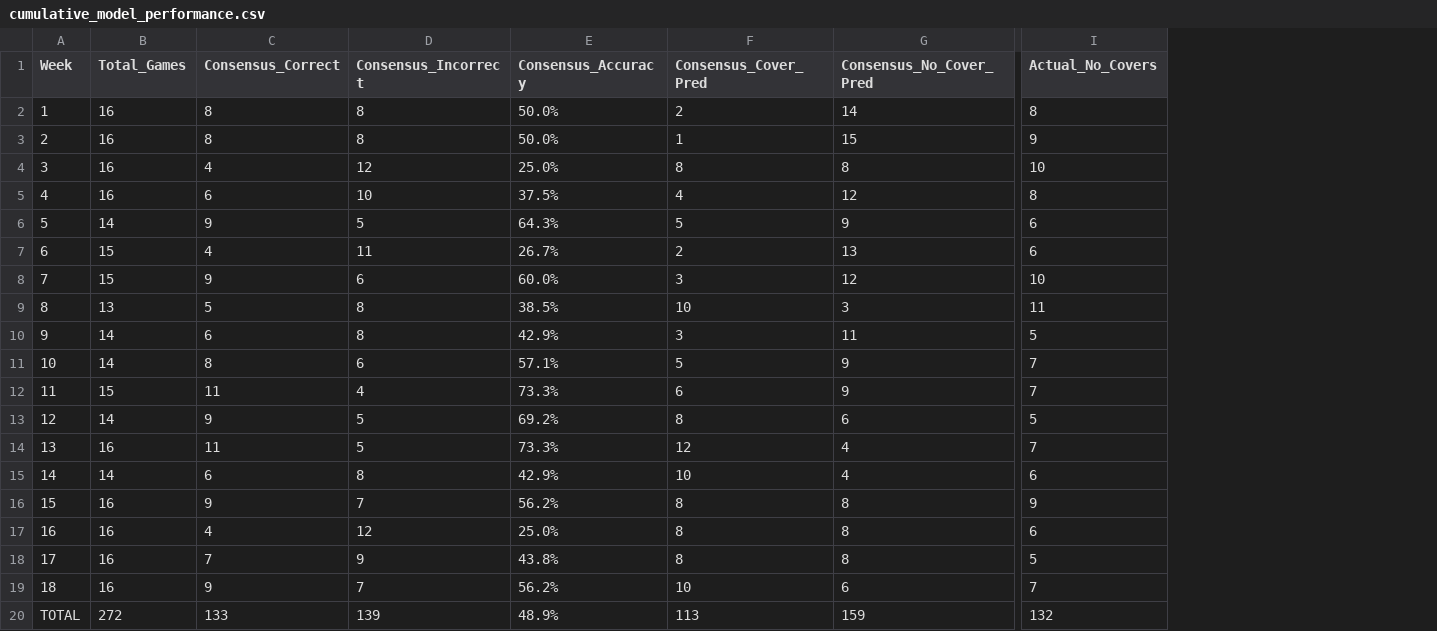
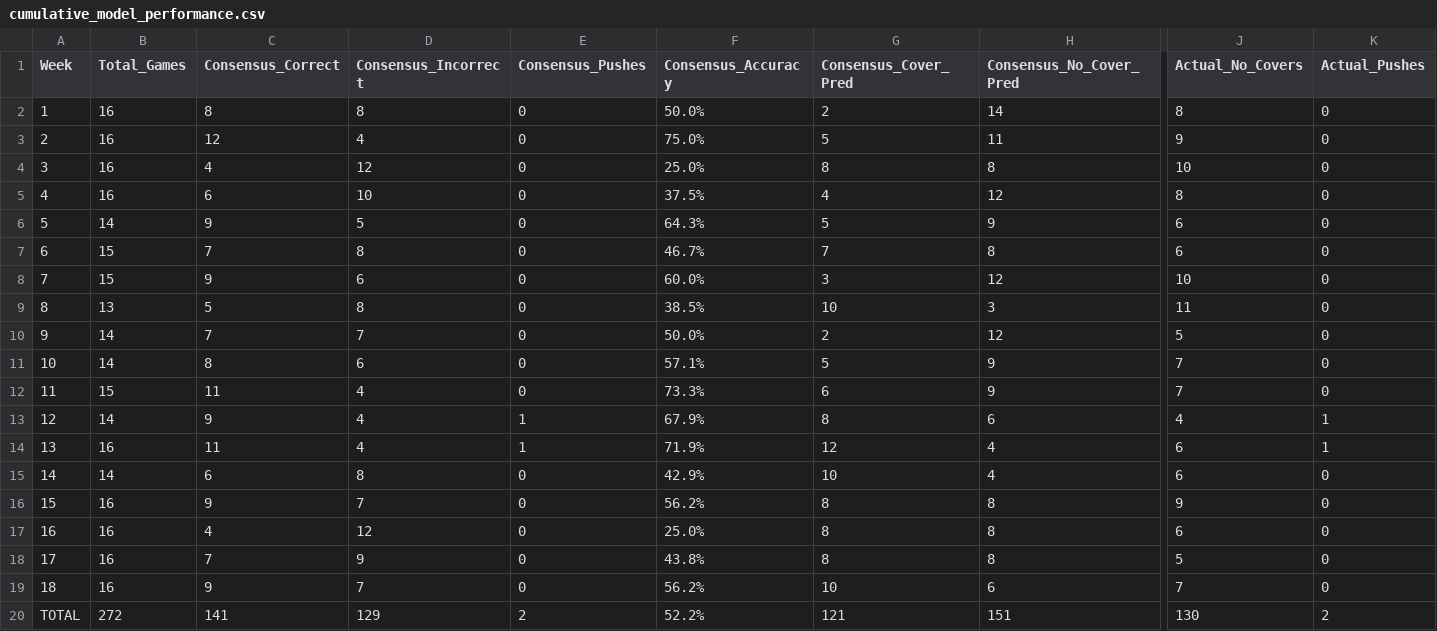
Before and after one commit to mightenyip/nfl-cover-model, a CSV file: data/model_performance/cumulative_model_performance.csv, drawn as a sheet; only a part is shown, gaps mark what is left out; addresses are those after the commit; the diff names each change by its address in the sheet, - before the commit and + after, or states it on an @@ line.

```diff
--- a/data/model_performance/cumulative_model_performance.csv
+++ b/data/model_performance/cumulative_model_performance.csv
+column E (Consensus_Pushes), rows 2-20: 0 | 0 | 0 | 0 | 0 | 0 | 0 | 0 | 0 | 0 | 0 | 1 | 1 | 0 | 0 | 0 | 0 | 0 | 2
+column K (Actual_Pushes), rows 2-20: 0 | 0 | 0 | 0 | 0 | 0 | 0 | 0 | 0 | 0 | 0 | 1 | 1 | 0 | 0 | 0 | 0 | 0 | 2
-C3 (Consensus_Correct): 8
+C3 (Consensus_Correct): 12
-D3 (Consensus_Incorrect): 8
+D3 (Consensus_Incorrect): 4
-F3 (Consensus_Accuracy): 50.0%
+F3 (Consensus_Accuracy): 75.0%
-G3 (Consensus_Cover_Pred): 1
+G3 (Consensus_Cover_Pred): 5
-H3 (Consensus_No_Cover_Pred): 15
+H3 (Consensus_No_Cover_Pred): 11
-C7 (Consensus_Correct): 4
+C7 (Consensus_Correct): 7
-D7 (Consensus_Incorrect): 11
+D7 (Consensus_Incorrect): 8
-F7 (Consensus_Accuracy): 26.7%
+F7 (Consensus_Accuracy): 46.7%
-G7 (Consensus_Cover_Pred): 2
+G7 (Consensus_Cover_Pred): 7
-H7 (Consensus_No_Cover_Pred): 13
+H7 (Consensus_No_Cover_Pred): 8
-C10 (Consensus_Correct): 6
+C10 (Consensus_Correct): 7
-D10 (Consensus_Incorrect): 8
+D10 (Consensus_Incorrect): 7
-F10 (Consensus_Accuracy): 42.9%
+F10 (Consensus_Accuracy): 50.0%
-G10 (Consensus_Cover_Pred): 3
+G10 (Consensus_Cover_Pred): 2
-H10 (Consensus_No_Cover_Pred): 11
+H10 (Consensus_No_Cover_Pred): 12
-D13:D14 (Consensus_Incorrect): 5
+D13:D14 (Consensus_Incorrect): 4
-F13 (Consensus_Accuracy): 69.2%
+F13 (Consensus_Accuracy): 67.9%
-J13 (Actual_No_Covers): 5
+J13 (Actual_No_Covers): 4
-F14 (Consensus_Accuracy): 73.3%
+F14 (Consensus_Accuracy): 71.9%
-J14 (Actual_No_Covers): 7
+J14 (Actual_No_Covers): 6
-C20 (Consensus_Correct): 133
+C20 (Consensus_Correct): 141
-D20 (Consensus_Incorrect): 139
+D20 (Consensus_Incorrect): 129
-F20 (Consensus_Accuracy): 48.9%
+F20 (Consensus_Accuracy): 52.2%
-G20 (Consensus_Cover_Pred): 113
+G20 (Consensus_Cover_Pred): 121
-H20 (Consensus_No_Cover_Pred): 159
+H20 (Consensus_No_Cover_Pred): 151
-J20 (Actual_No_Covers): 132
+J20 (Actual_No_Covers): 130
```
Also changed, not shown: data/model_performance/cumulative_model_abe_performance.csv, 2 other files.
